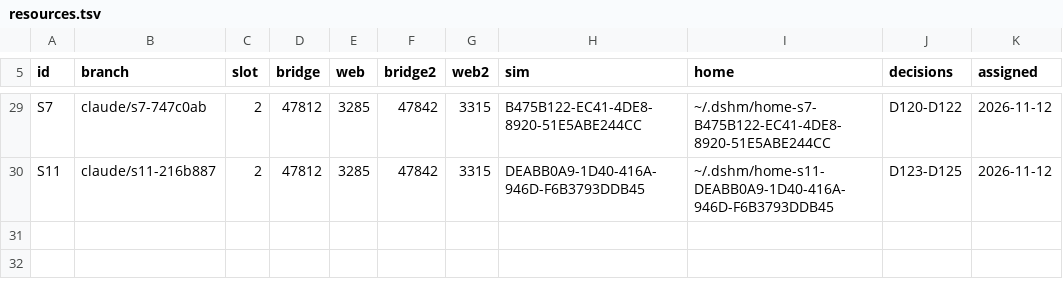
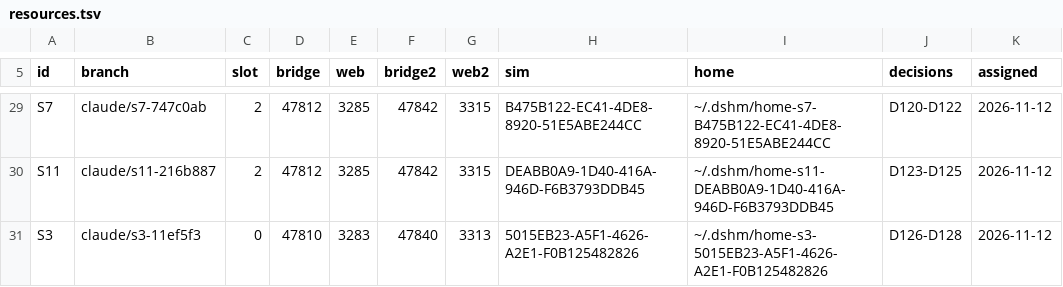
Before and after one commit to laichang/dsh-mobile, a TSV file: scripts/resources.tsv, drawn as a sheet; only a part is shown, gaps mark what is left out.

```diff
--- a/scripts/resources.tsv
+++ b/scripts/resources.tsv
@@ -30 +30,2 @@ S7	claude/s7-747c0ab	2	47812	3285	47842	3315	B475B122-EC41-4DE8-8920-51E5ABE244C
 S11	claude/s11-216b887	2	47812	3285	47842	3315	DEABB0A9-1D40-416A-946D-F6B3793DDB45	~/.dshm/home-s11-DEABB0A9-1D40-416A-946D-F6B3793DDB45	D123-D125	2026-11-12
+S3	claude/s3-11ef5f3	0	47810	3283	47840	3313	5015EB23-A5F1-4626-A2E1-F0B125482826	~/.dshm/home-s3-5015EB23-A5F1-4626-A2E1-F0B125482826	D126-D128	2026-11-12
```
Also changed, not shown: 1 other file.
